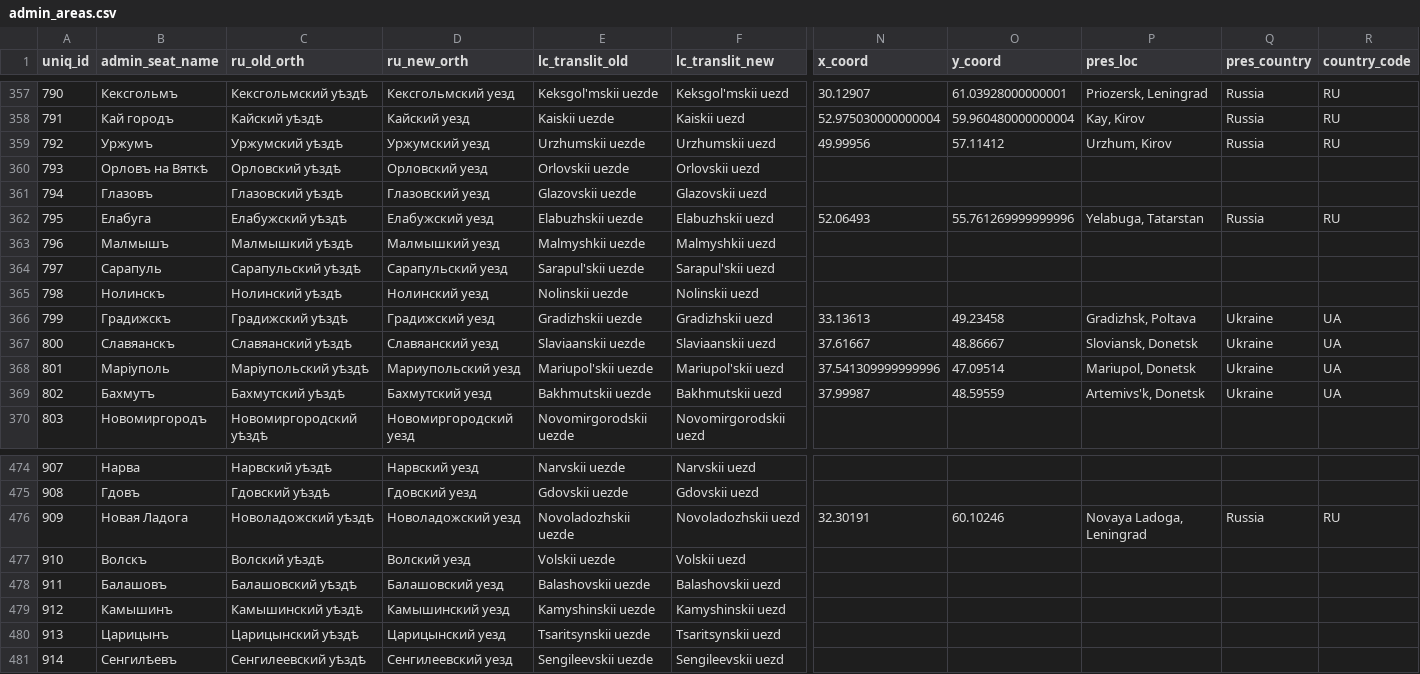
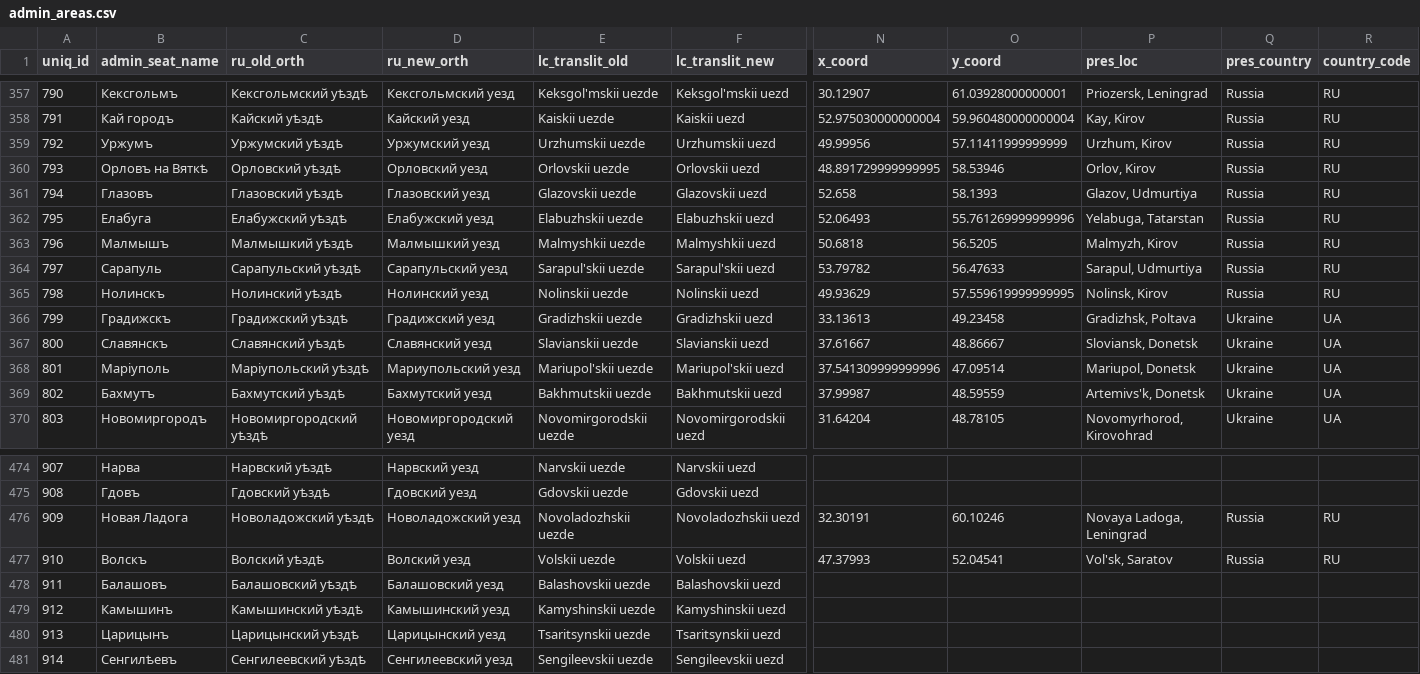
Before and after one commit to FungDavis/fungHGR, a CSV file: resources/admin_areas.csv, drawn as a sheet; only a part is shown, gaps mark what is left out; the diff covers the shown part only; the diff names each change by its address in the sheet, - before the commit and + after, or states it on an @@ line.

Commit message:
added more uezde to dataset

```diff
--- a/resources/admin_areas.csv
+++ b/resources/admin_areas.csv
-O359 (y_coord): 57.11412
+O359 (y_coord): 57.11411999999999
-N360 (x_coord): (empty)
+N360 (x_coord): 48.891729999999995
-O360 (y_coord): (empty)
+O360 (y_coord): 58.53946
-P360 (pres_loc): (empty)
+P360 (pres_loc): Orlov, Kirov
-Q360:Q361 (pres_country): (empty)
+Q360:Q361 (pres_country): Russia
-R360:R361 (country_code): (empty)
+R360:R361 (country_code): RU
-N361 (x_coord): (empty)
+N361 (x_coord): 52.658
-O361 (y_coord): (empty)
+O361 (y_coord): 58.1393
-P361 (pres_loc): (empty)
+P361 (pres_loc): Glazov, Udmurtiya
-N363 (x_coord): (empty)
+N363 (x_coord): 50.6818
-O363 (y_coord): (empty)
+O363 (y_coord): 56.5205
-P363 (pres_loc): (empty)
+P363 (pres_loc): Malmyzh, Kirov
-Q363:Q365 (pres_country): (empty)
+Q363:Q365 (pres_country): Russia
-R363:R365 (country_code): (empty)
+R363:R365 (country_code): RU
-N364 (x_coord): (empty)
+N364 (x_coord): 53.79782
-O364 (y_coord): (empty)
+O364 (y_coord): 56.47633
-P364 (pres_loc): (empty)
+P364 (pres_loc): Sarapul, Udmurtiya
-N365 (x_coord): (empty)
+N365 (x_coord): 49.93629
-O365 (y_coord): (empty)
+O365 (y_coord): 57.559619999999995
-P365 (pres_loc): (empty)
+P365 (pres_loc): Nolinsk, Kirov
-B367 (admin_seat_name): Славяанскъ
+B367 (admin_seat_name): Славянскъ
-C367 (ru_old_orth): Славяанский уѣздѣ
+C367 (ru_old_orth): Славянский уѣздѣ
-D367 (ru_new_orth): Славяанский уезд
+D367 (ru_new_orth): Славянский уезд
-E367 (lc_translit_old): Slaviaanskii uezde
+E367 (lc_translit_old): Slavianskii uezde
-F367 (lc_translit_new): Slaviaanskii uezd
+F367 (lc_translit_new): Slavianskii uezd
-N370 (x_coord): (empty)
+N370 (x_coord): 31.64204
-O370 (y_coord): (empty)
+O370 (y_coord): 48.78105
-P370 (pres_loc): (empty)
+P370 (pres_loc): Novomyrhorod, Kirovohrad
-Q370 (pres_country): (empty)
+Q370 (pres_country): Ukraine
-R370 (country_code): (empty)
+R370 (country_code): UA
-N477 (x_coord): (empty)
+N477 (x_coord): 47.37993
-O477 (y_coord): (empty)
+O477 (y_coord): 52.04541
-P477 (pres_loc): (empty)
+P477 (pres_loc): Vol'sk, Saratov
-Q477 (pres_country): (empty)
+Q477 (pres_country): Russia
-R477 (country_code): (empty)
+R477 (country_code): RU
```
Also changed, not shown: 22 edited cells elsewhere in this file, 1 other file.
